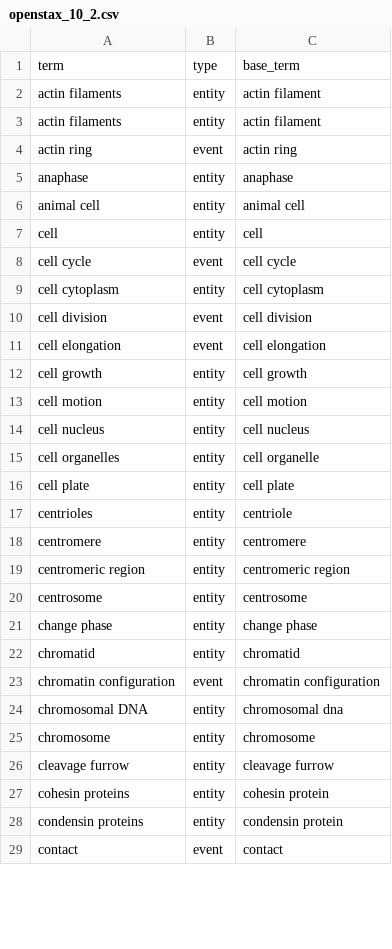
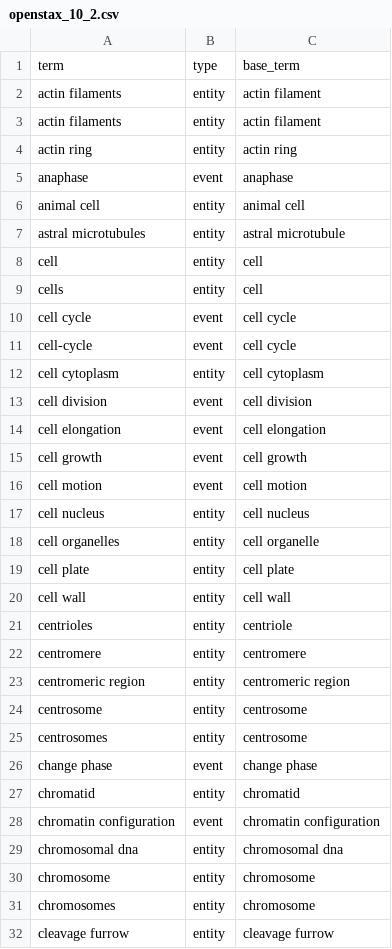
Before and after one commit to openstax/research-wrst, a CSV file: textbook_data/terms/processed/openstax_10_2.csv, drawn as a sheet; only a part is shown; the shorter side is filled out with more unchanged rows; the diff covers the shown part only.

```diff
--- a/textbook_data/terms/processed/openstax_10_2.csv
+++ b/textbook_data/terms/processed/openstax_10_2.csv
@@ -3,7 +3,10 @@ actin filaments,entity,actin filament
 actin filaments,entity,actin filament
-actin ring,event,actin ring
-anaphase,entity,anaphase
+actin ring,entity,actin ring
+anaphase,event,anaphase
 animal cell,entity,animal cell
+astral microtubules,entity,astral microtubule
 cell,entity,cell
+cells,entity,cell
 cell cycle,event,cell cycle
+cell-cycle,event,cell cycle
 cell cytoplasm,entity,cell cytoplasm
@@ -11,4 +14,4 @@ cell division,event,cell division
 cell elongation,event,cell elongation
-cell growth,entity,cell growth
-cell motion,entity,cell motion
+cell growth,event,cell growth
+cell motion,event,cell motion
 cell nucleus,entity,cell nucleus
@@ -16,2 +19,3 @@ cell organelles,entity,cell organelle
 cell plate,entity,cell plate
+cell wall,entity,cell wall
 centrioles,entity,centriole
@@ -20,7 +24,9 @@ centromeric region,entity,centromeric region
 centrosome,entity,centrosome
-change phase,entity,change phase
+centrosomes,entity,centrosome
+change phase,event,change phase
 chromatid,entity,chromatid
 chromatin configuration,event,chromatin configuration
-chromosomal DNA,entity,chromosomal dna
+chromosomal dna,entity,chromosomal dna
 chromosome,entity,chromosome
+chromosomes,entity,chromosome
 cleavage furrow,entity,cleavage furrow
```
Also changed, not shown: 17 added rows, 22 removed rows, 20 moved rows and 16 edited cells elsewhere in this file, 1 other file.
